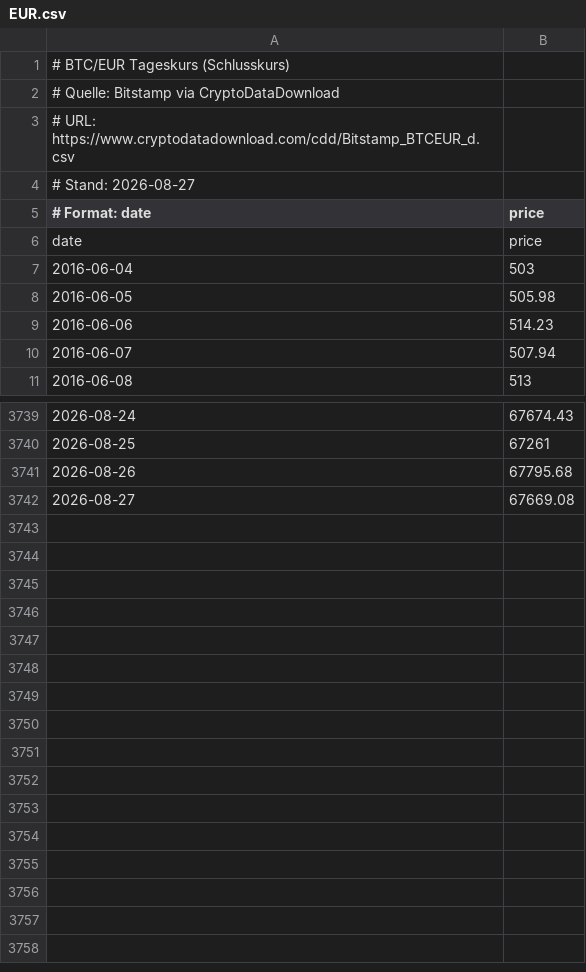
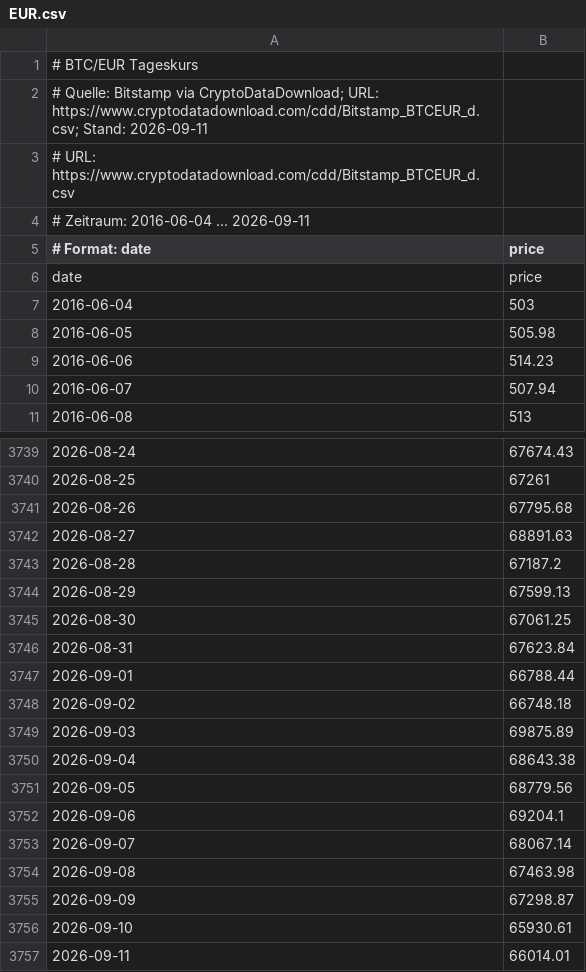
Before and after one commit to Juniormind1/SatSage, a CSV file: data/btc_price/EUR.csv, drawn as a sheet; only a part is shown, gaps mark what is left out.

Commit message:
Split Core UTXO vs lookup roles and keep BTC history current.
Persist local pruned Core into UTXO_RPC_* (Start9 NODE_IP untouched),
prefer Electrs LAN over scantxoutset, add daily Bitstamp history backfill
with opt-in, softer spot fallback from local series, and refresh the
bundled price CSVs before release builds.

```diff
--- a/data/btc_price/EUR.csv
+++ b/data/btc_price/EUR.csv
@@ -1,5 +1,5 @@
-# BTC/EUR Tageskurs (Schlusskurs)
-# Quelle: Bitstamp via CryptoDataDownload
+# BTC/EUR Tageskurs
+# Quelle: Bitstamp via CryptoDataDownload; URL: https://www.cryptodatadownload.com/cdd/Bitstamp_BTCEUR_d.csv; Stand: 2026-09-11
 # URL: https://www.cryptodatadownload.com/cdd/Bitstamp_BTCEUR_d.csv
-# Stand: 2026-08-27
+# Zeitraum: 2016-06-04 … 2026-09-11
 # Format: date,price
@@ -3741,2 +3741,17 @@ date,price
 2026-08-26,67795.68
-2026-08-27,67669.08
+2026-08-27,68891.63
+2026-08-28,67187.2
+2026-08-29,67599.13
+2026-08-30,67061.25
+2026-08-31,67623.84
+2026-09-01,66788.44
+2026-09-02,66748.18
+2026-09-03,69875.89
+2026-09-04,68643.38
+2026-09-05,68779.56
+2026-09-06,69204.1
+2026-09-07,68067.14
+2026-09-08,67463.98
+2026-09-09,67298.87
+2026-09-10,65930.61
+2026-09-11,66014.01
```
Also changed, not shown: data/btc_price/USD.csv, 30 other files.
